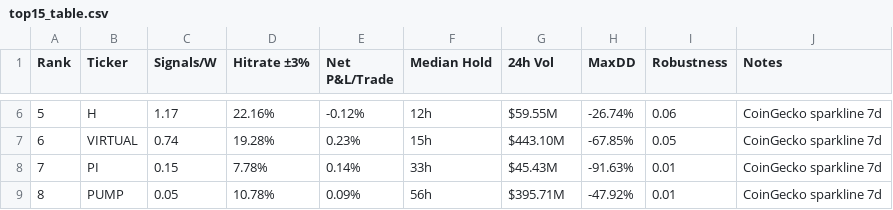
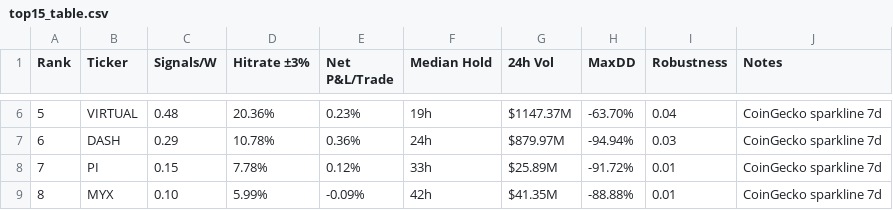
Before and after one commit to Philshirt18/TR, a CSV file: outputs/top15_table.csv, drawn as a sheet; only a part is shown, gaps mark what is left out; the diff covers the shown part only.

```diff
--- a/outputs/top15_table.csv
+++ b/outputs/top15_table.csv
@@ -6,4 +6,4 @@ Rank,Ticker,Signals/W,Hitrate ±3%,Net P&L/Trade,Median Hold,24h Vol,MaxDD,Robus
-5,H,1.17,22.16%,-0.12%,12h,$59.55M,-26.74%,0.06,CoinGecko sparkline 7d
-6,VIRTUAL,0.74,19.28%,0.23%,15h,$443.10M,-67.85%,0.05,CoinGecko sparkline 7d
-7,PI,0.15,7.78%,0.14%,33h,$45.43M,-91.63%,0.01,CoinGecko sparkline 7d
-8,PUMP,0.05,10.78%,0.09%,56h,$395.71M,-47.92%,0.01,CoinGecko sparkline 7d
+5,VIRTUAL,0.48,20.36%,0.23%,19h,$1147.37M,-63.70%,0.04,CoinGecko sparkline 7d
+6,DASH,0.29,10.78%,0.36%,24h,$879.97M,-94.94%,0.03,CoinGecko sparkline 7d
+7,PI,0.15,7.78%,0.12%,33h,$25.89M,-91.72%,0.01,CoinGecko sparkline 7d
+8,MYX,0.10,5.99%,-0.09%,42h,$41.35M,-88.88%,0.01,CoinGecko sparkline 7d
```
Also changed, not shown: 77 edited cells elsewhere in this file, 1 other file.
